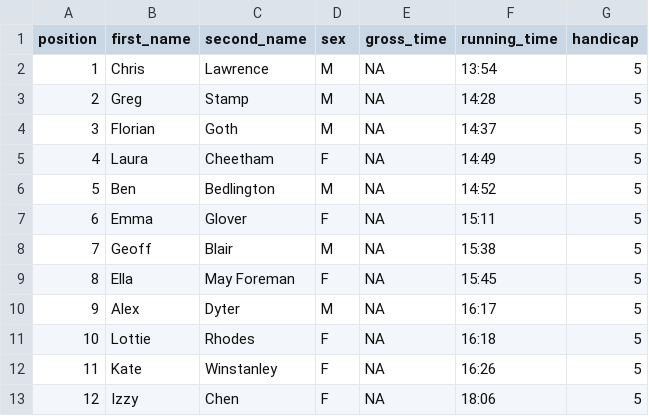
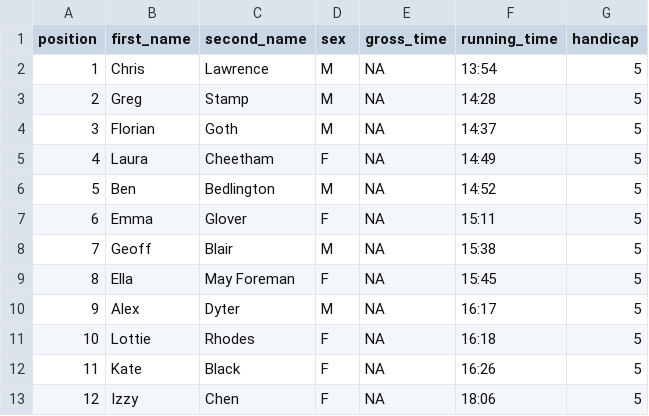
Before and after one commit to jonnylaw/jesmondjoggers, a CSV file: docs/results/grand_prix_201804.csv, drawn as a sheet.

```diff
--- a/docs/results/grand_prix_201804.csv
+++ b/docs/results/grand_prix_201804.csv
@@ -11,3 +11,3 @@
 10,Lottie,Rhodes,F,NA,16:18,5
-11,Kate,Winstanley,F,NA,16:26,5
+11,Kate,Black,F,NA,16:26,5
 12,Izzy,Chen,F,NA,18:06,5
```
Also changed, not shown: results/grand_prix_201804.csv, 6 other files.
